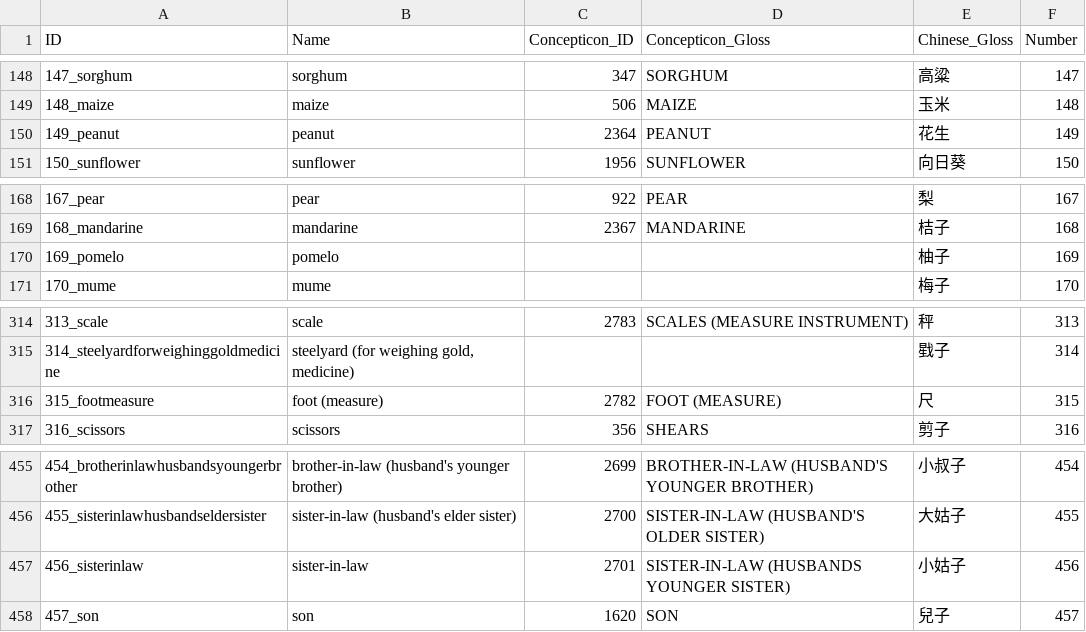
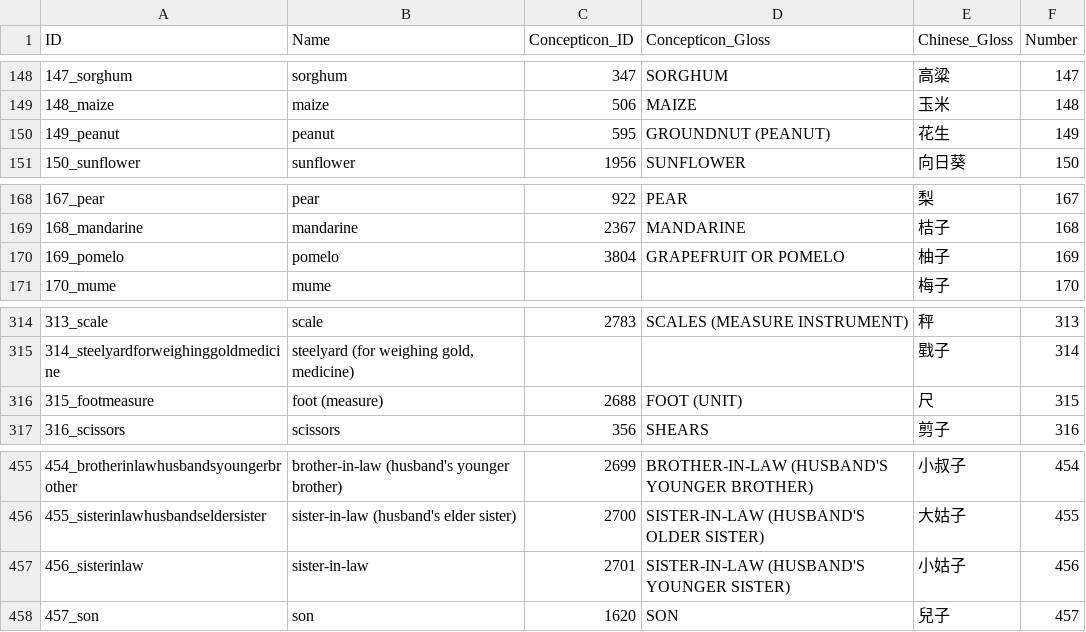
Before and after one commit to lexibank/beidasinitic, a CSV file: cldf/parameters.csv, drawn as a sheet; only a part is shown, gaps mark what is left out.

```diff
--- a/cldf/parameters.csv
+++ b/cldf/parameters.csv
@@ -149,3 +149,3 @@ ID,Name,Concepticon_ID,Concepticon_Gloss,Chinese_Gloss,Number
 148_maize,maize,506,MAIZE,玉米,148
-149_peanut,peanut,2364,PEANUT,花生,149
+149_peanut,peanut,595,GROUNDNUT (PEANUT),花生,149
 150_sunflower,sunflower,1956,SUNFLOWER,向日葵,150
@@ -169,3 +169,3 @@ ID,Name,Concepticon_ID,Concepticon_Gloss,Chinese_Gloss,Number
 168_mandarine,mandarine,2367,MANDARINE,桔子,168
-169_pomelo,pomelo,,,柚子,169
+169_pomelo,pomelo,3804,GRAPEFRUIT OR POMELO,柚子,169
 170_mume,mume,,,梅子,170
@@ -315,3 +315,3 @@ ID,Name,Concepticon_ID,Concepticon_Gloss,Chinese_Gloss,Number
 314_steelyardforweighinggoldmedicine,"steelyard (for weighing gold, medicine)",,,戥子,314
-315_footmeasure,foot (measure),2782,FOOT (MEASURE),尺,315
+315_footmeasure,foot (measure),2688,FOOT (UNIT),尺,315
 316_scissors,scissors,356,SHEARS,剪子,316
@@ -456,3 +456,3 @@ ID,Name,Concepticon_ID,Concepticon_Gloss,Chinese_Gloss,Number
 455_sisterinlawhusbandseldersister,sister-in-law (husband's elder sister),2700,SISTER-IN-LAW (HUSBAND'S OLDER SISTER),大姑子,455
-456_sisterinlaw,sister-in-law,2701,SISTER-IN-LAW (HUSBANDS YOUNGER SISTER),小姑子,456
+456_sisterinlaw,sister-in-law,2701,SISTER-IN-LAW (HUSBAND'S YOUNGER SISTER),小姑子,456
 457_son,son,1620,SON,兒子,457
```
Also changed, not shown: cldf/languages.csv, 8 other files.
